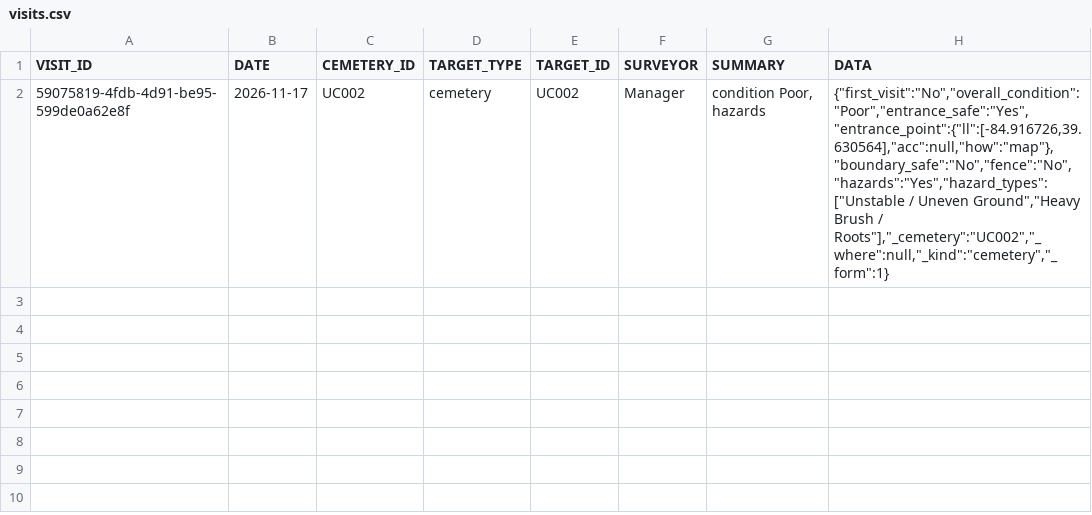
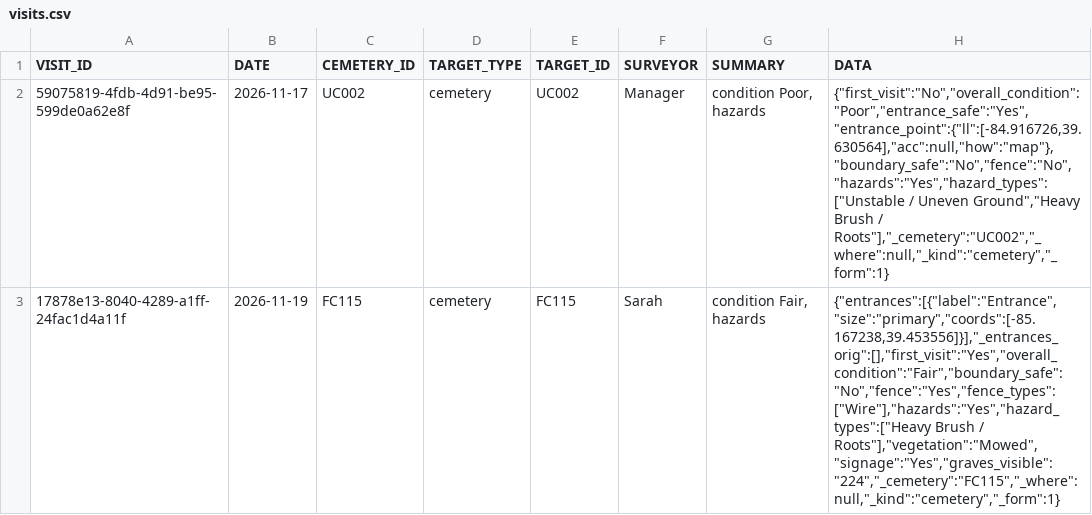
Before and after one commit to Luri-den/UCPC, a CSV file: visits.csv, drawn as a sheet.

Commit message:
Update cemlist.csv, cemetery-boundaries.geojson, visits.csv from the editor

```diff
--- a/visits.csv
+++ b/visits.csv
@@ -2 +2,2 @@ VISIT_ID,DATE,CEMETERY_ID,TARGET_TYPE,TARGET_ID,SURVEYOR,SUMMARY,DATA
 59075819-4fdb-4d91-be95-599de0a62e8f,2026-11-17,UC002,cemetery,UC002,Manager,"condition Poor, hazards","{""first_visit"":""No"",""overall_condition"":""Poor"",""entrance_safe"":""Yes"",""entrance_point"":{""ll"":[-84.916726,39.630564],""acc"":null,""how"":""map""},""boundary_safe"":""No"",""fence"":""No"",""hazards"":""Yes"",""hazard_types"":[""Unstable / Uneven Ground"",""Heavy Brush / Roots""],""_cemetery"":""UC002"",""_where"":null,""_kind"":""cemetery"",""_form"":1}"
+17878e13-8040-4289-a1ff-24fac1d4a11f,2026-11-19,FC115,cemetery,FC115,Sarah,"condition Fair, hazards","{""entrances"":[{""label"":""Entrance"",""size"":""primary"",""coords"":[-85.167238,39.453556]}],""_entrances_orig"":[],""first_visit"":""Yes"",""overall_condition"":""Fair"",""boundary_safe"":""No"",""fence"":""Yes"",""fence_types"":[""Wire""],""hazards"":""Yes"",""hazard_types"":[""Heavy Brush / Roots""],""vegetation"":""Mowed"",""signage"":""Yes"",""graves_visible"":""224"",""_cemetery"":""FC115"",""_where"":null,""_kind"":""cemetery"",""_form"":1}"
```
Also changed, not shown: cemlist.csv, 1 other file.
